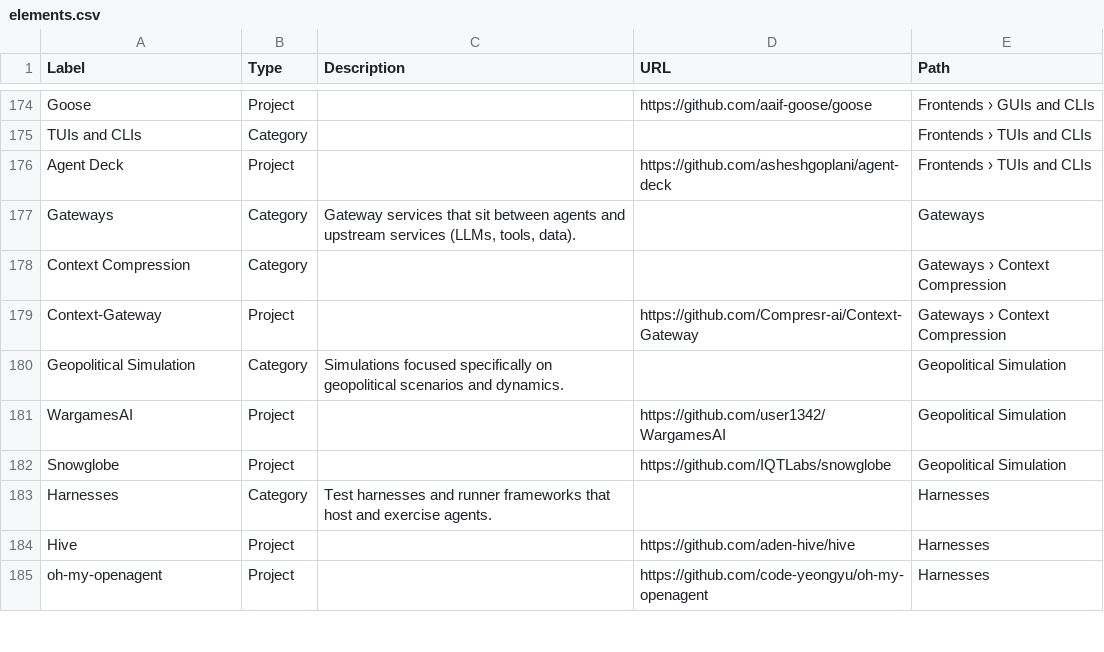
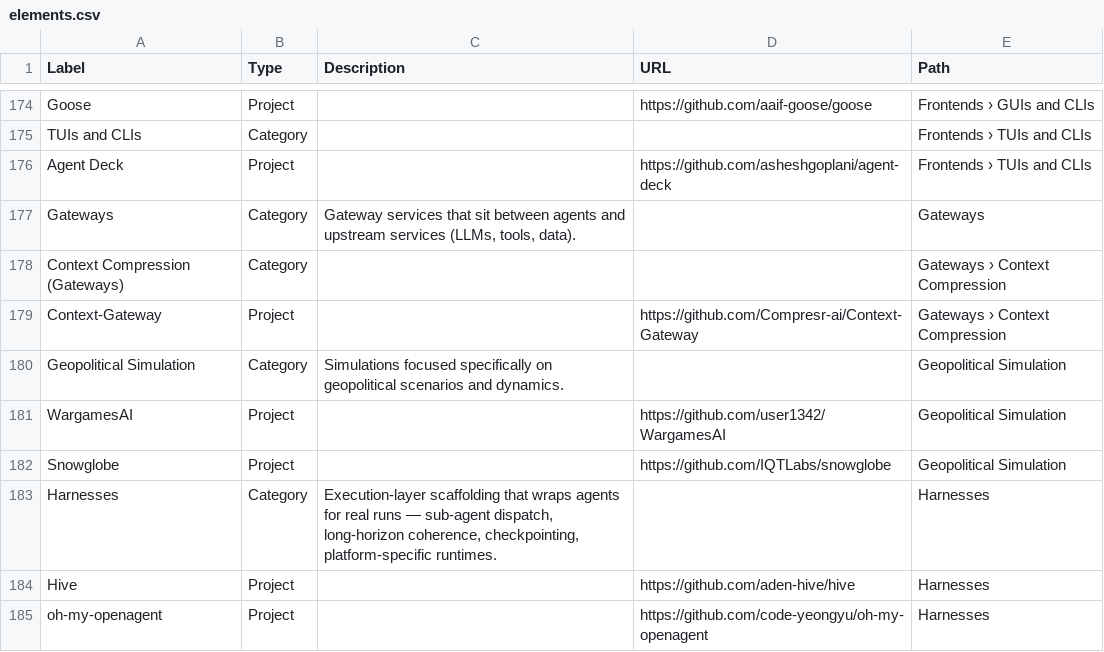
Before and after one commit to danielrosehill/Agentic-AI-Ecosystem, a CSV file: kumu/elements.csv, drawn as a sheet; only a part is shown, gaps mark what is left out; the diff covers the shown part only.

Commit message:
Expand Harnesses: add 5 execution-layer subcategories
Harnesses is now the catch-all for execution-layer scaffolding that
sits between frameworks (agent shape) and runtimes (sandbox).

New subcategories, all empty and ready for /ingest:
- Sub-agent Dispatch — spawn isolated sub-agent contexts to offload
  work and preserve main-thread coherence
- Checkpointing — save/restore agent state across interruptions
- Task Coherence — progress trackers, self-reflection, plan revision
  for long-running runs
- Retry and Recovery — failure handling, tool-error rerun, partial
  result recovery
- Context Compression — harness-level summarisation/pruning during a
  run (distinct from gateway-level compression in request path)

Structural changes:
- Created Harnesses → Platform Specific as a parent for OS-native
  harnesses; moved Harnesses → macOS under it (Osaurus follows)
- Filled short + long descriptions on Harnesses itself, correcting
  the misleading 'test harnesses' framing
- Filled short_description on Harnesses → Deep Research

Taxonomy-first: these slots define the shape of the space before
projects land in them.

```diff
--- a/kumu/elements.csv
+++ b/kumu/elements.csv
@@ -177,3 +177,3 @@ Agent Deck,Project,,https://github.com/asheshgoplani/agent-deck,Frontends › TU
 Gateways,Category,"Gateway services that sit between agents and upstream services (LLMs, tools, data).",,Gateways
-Context Compression,Category,,,Gateways › Context Compression
+Context Compression (Gateways),Category,,,Gateways › Context Compression
 Context-Gateway,Project,,https://github.com/Compresr-ai/Context-Gateway,Gateways › Context Compression
@@ -182,3 +182,3 @@ WargamesAI,Project,,https://github.com/user1342/WargamesAI,Geopolitical Simulati
 Snowglobe,Project,,https://github.com/IQTLabs/snowglobe,Geopolitical Simulation
-Harnesses,Category,Test harnesses and runner frameworks that host and exercise agents.,,Harnesses
+Harnesses,Category,"Execution-layer scaffolding that wraps agents for real runs — sub-agent dispatch, long-horizon coherence, checkpointing, platform-specific runtimes.",,Harnesses
 Hive,Project,,https://github.com/aden-hive/hive,Harnesses
```
Also changed, not shown: 7 added rows, 1 removed row and 3 edited cells elsewhere in this file, kumu/connections.csv, 6 other files.
